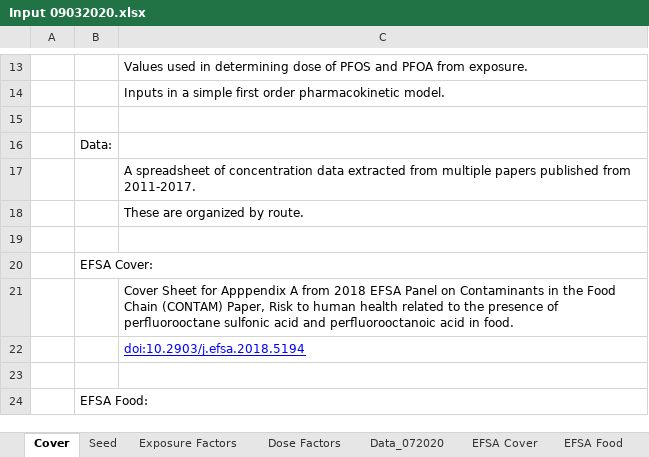
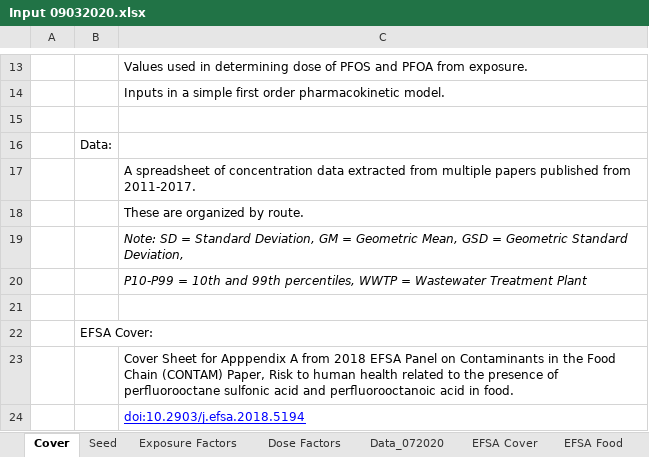
Before and after one commit to AlexanderEast/LorberEgeghy4, an Excel workbook: input/Input 09032020.xlsx, sheet Cover, drawn as a sheet; only a part is shown, gaps mark what is left out; the shorter side is filled out with more unchanged rows; values as stored, in another font and other column widths than the file's, no borders; the diff names each change by its address in the sheet, - before the commit and + after, or states it on an @@ line.

Commit message:
Added Key to Input File Cover Page

```diff
--- a/input/Input 09032020.xlsx (sheet Cover)
+++ b/input/Input 09032020.xlsx (sheet Cover)
+row 19:  |  | Note: SD = Standard Deviation, GM = Geometric Mean, GSD = Geometric Standard Deviation,
+row 20:  |  | P10-P99 = 10th and 99th percentiles, WWTP = Wastewater Treatment Plant
```
Also changed, not shown: sheet Data_072020, formulas that keep their value, 2 other files.
